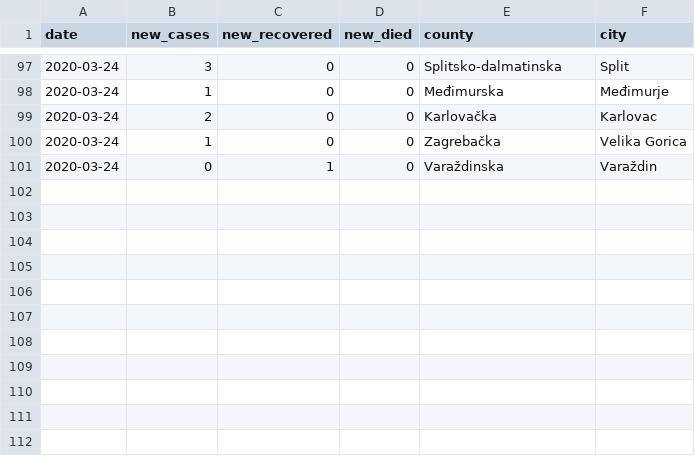
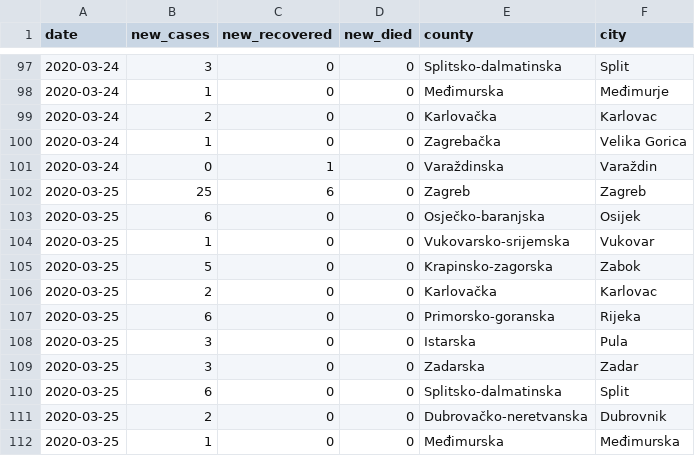
Before and after one commit to tonivrbic/covid-19-croatia, a CSV file: covid_hr.csv, drawn as a sheet; only a part is shown, gaps mark what is left out; the diff names each change by its address in the sheet, - before the commit and + after, or states it on an @@ line.

```diff
--- a/covid_hr.csv
+++ b/covid_hr.csv
+row 102: 2020-03-25 | 25 | 6 | 0 | Zagreb | Zagreb
+row 103: 2020-03-25 | 6 | 0 | 0 | Osječko-baranjska | Osijek
+row 104: 2020-03-25 | 1 | 0 | 0 | Vukovarsko-srijemska | Vukovar
+row 105: 2020-03-25 | 5 | 0 | 0 | Krapinsko-zagorska | Zabok
+row 106: 2020-03-25 | 2 | 0 | 0 | Karlovačka | Karlovac
+row 107: 2020-03-25 | 6 | 0 | 0 | Primorsko-goranska | Rijeka
+row 108: 2020-03-25 | 3 | 0 | 0 | Istarska | Pula
+row 109: 2020-03-25 | 3 | 0 | 0 | Zadarska | Zadar
+row 110: 2020-03-25 | 6 | 0 | 0 | Splitsko-dalmatinska | Split
+row 111: 2020-03-25 | 2 | 0 | 0 | Dubrovačko-neretvanska | Dubrovnik
+row 112: 2020-03-25 | 1 | 0 | 0 | Međimurska | Međimurska
```
Also changed, not shown: generated/cases_cumulative.csv, generated/cases_per_city.csv, 6 other files.
